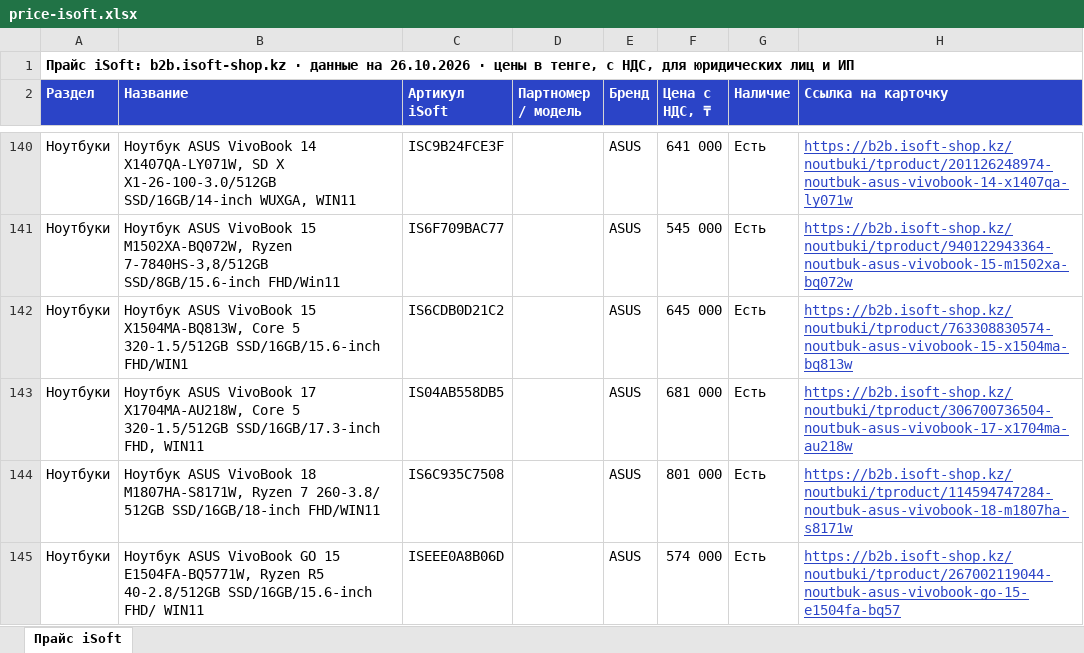
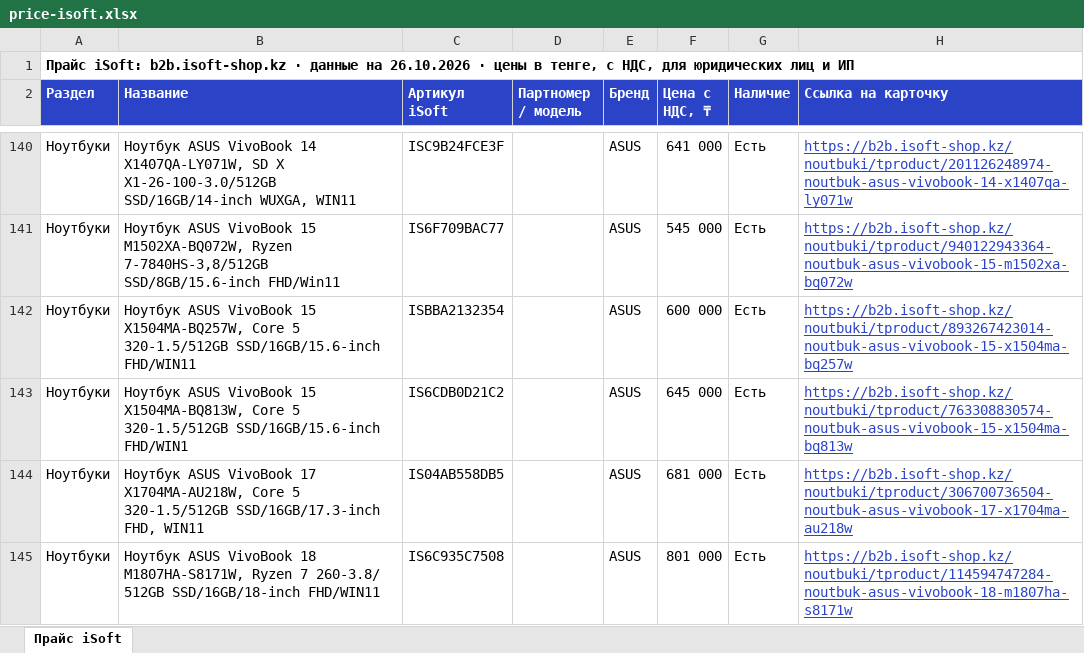
Before and after one commit to askhatjuve-ops/isoft-search, an Excel workbook: price-isoft.xlsx, sheet Прайс iSoft, drawn as a sheet; only a part is shown, gaps mark what is left out; the shorter side is filled out with more unchanged rows; values as stored, in another font and other column widths than the file's, no borders; the diff covers the shown part only; the diff names each change by its address in the sheet, - before the commit and + after, or states it on an @@ line.

```diff
--- a/price-isoft.xlsx (sheet Прайс iSoft)
+++ b/price-isoft.xlsx (sheet Прайс iSoft)
+row 142: Ноутбуки | Ноутбук ASUS VivoBook 15 X1504MA-BQ257W, Core 5 320-1.5/512GB SSD/16GB/15.6-inch FHD/WIN11 | ISBBA2132354 |  | ASUS | 600 000 | Есть | https://b2b.isoft-shop.kz/noutbuki/tproduct/893267423014-noutbuk-asus-vivobook-15-x1504ma-bq257w
```
Also changed, not shown: 2 added rows and 1 removed row elsewhere in this sheet, 5 other files.
